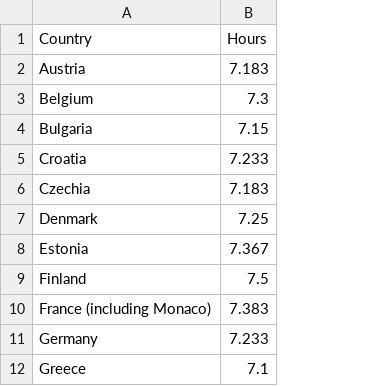
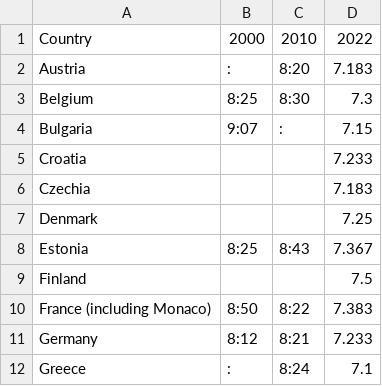
Before and after one commit to nisa-bayraktar/european_productivity, a CSV file: dataframes/sleep_df.csv, drawn as a sheet; only a part is shown; addresses are those after the commit; the diff names each change by its address in the sheet, - before the commit and + after, or states it on an @@ line.

```diff
--- a/dataframes/sleep_df.csv
+++ b/dataframes/sleep_df.csv
+column B, rows 1-12: 2000 | : | 8:25 | 9:07 |  |  |  | 8:25 |  | 8:50 | 8:12 | :
+column C, rows 1-12: 2010 | 8:20 | 8:30 | : |  |  |  | 8:43 |  | 8:22 | 8:21 | 8:24
-D1: Hours
+D1: 2022
```
Also changed, not shown: Infilation/inflation_df.csv, 11 other files.
